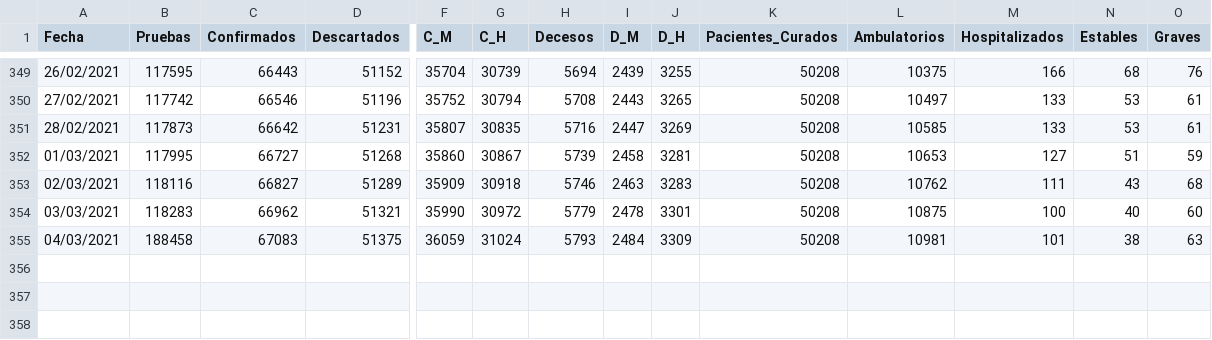
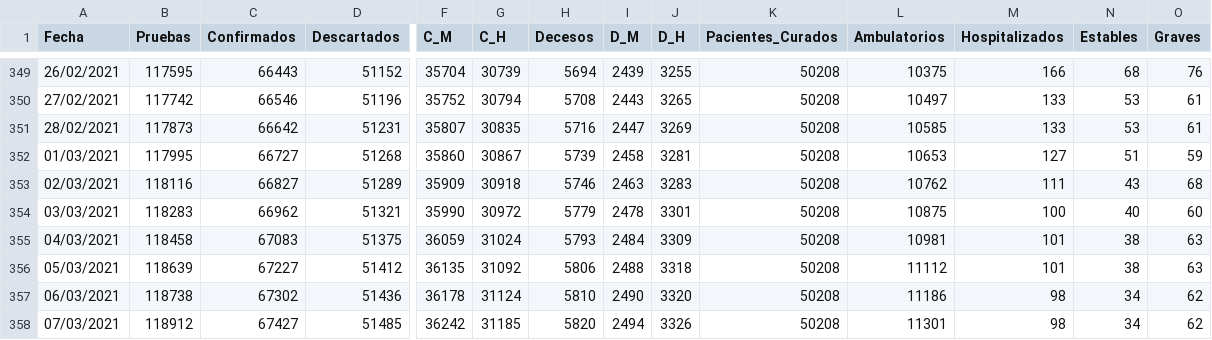
Before and after one commit to dogomoreno/Covid19-Sonora-Municipios, a CSV file: Bases/ST_SonoraInformesCOVID.csv, drawn as a sheet; only a part is shown, gaps mark what is left out; rows hold the shown columns only; the diff names each change by its address in the sheet, - before the commit and + after, or states it on an @@ line.

```diff
--- a/Bases/ST_SonoraInformesCOVID.csv
+++ b/Bases/ST_SonoraInformesCOVID.csv
-B355 (Pruebas): 188458
+B355 (Pruebas): 118458
+row 356: 05/03/2021 | 118639 | 67227 | 51412 | 36135 | 31092 | 5806 | 2488 | 3318 | 50208 | 11112 | 101 | 38 | 63
+row 357: 06/03/2021 | 118738 | 67302 | 51436 | 36178 | 31124 | 5810 | 2490 | 3320 | 50208 | 11186 | 98 | 34 | 62
+row 358: 07/03/2021 | 118912 | 67427 | 51485 | 36242 | 31185 | 5820 | 2494 | 3326 | 50208 | 11301 | 98 | 34 | 62
```
Also changed, not shown: Bases/ST_CasosMunicipalesSonora.csv, Bases/ST_DecesosMunicipalesSonora.csv, 43 other files.
